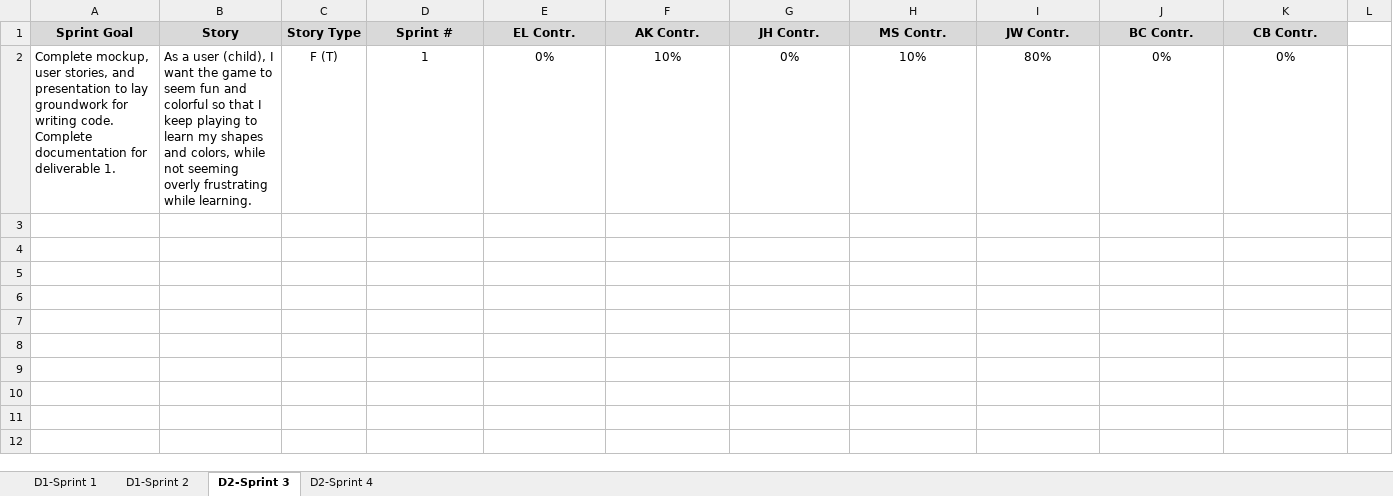
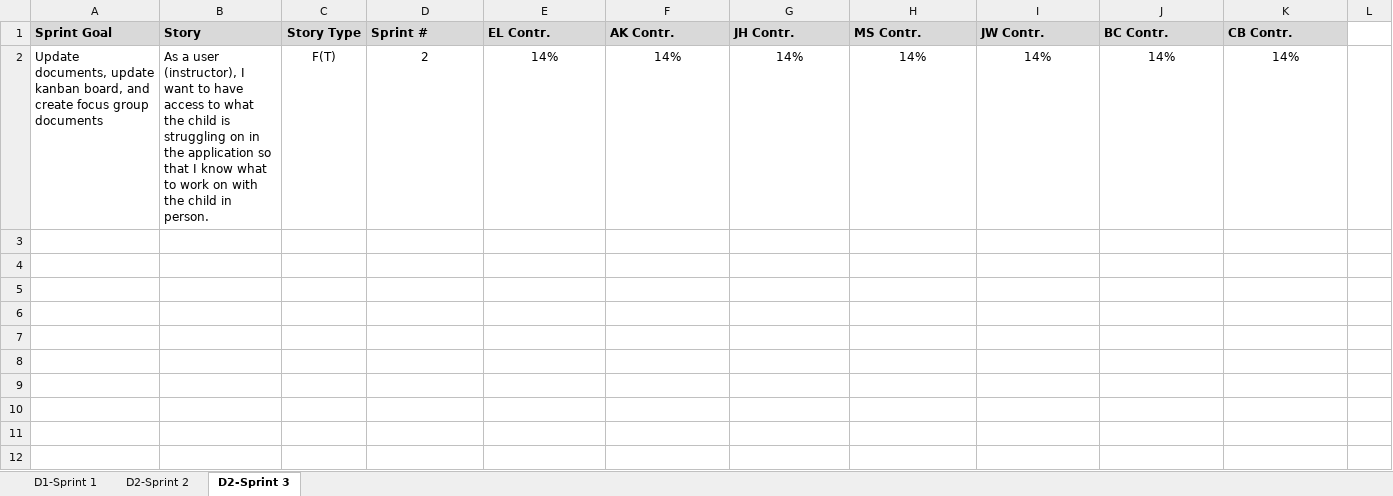
Before and after one commit to sborax/Blackbear-Consultants, an Excel workbook: Deliverable_2/Blackbear-Consultants_Deliverable_2_SprintBacklog_2.xlsx, sheet D2-Sprint 3, drawn as a sheet; only a part is shown; values as stored, in another font and other column widths than the file's, no borders; removed rows and columns are numbered as before the commit, all else as after; rows hold the shown columns only; the diff names each change by its address in the sheet, - before the commit and + after, or states it on an @@ line.

```diff
--- a/Deliverable_2/Blackbear-Consultants_Deliverable_2_SprintBacklog_2.xlsx (sheet D2-Sprint 3)
+++ b/Deliverable_2/Blackbear-Consultants_Deliverable_2_SprintBacklog_2.xlsx (sheet D2-Sprint 3)
-sheet tab: D1-Sprint 2
-sheet tab: D2-Sprint 4
+sheet tab: D2-Sprint 2
-A1:B1 alignment: center
+A1:B1 alignment: left
-D1:K1 alignment: center
+D1:K1 alignment: left
-row 2: Complete mockup, user stories, and presentation to lay groundwork for writing code. Complete documentation for deliverable 1. | As a user (child), I want the game to seem fun and colorful so that I keep playing to learn my shapes and colors, while not seeming overly frustrating while learning. | F (T) | 1 | 0% | 10% | 0% | 10% | 80% | 0% | 0%
+row 2: Update documents, update kanban board, and create focus group documents | As a user (instructor), I want to have access to what the child is struggling on in the application so that I know what to work on with the child in person. | F(T) | 2 | 14% | 14% | 14% | 14% | 14% | 14% | 14%
```
Also changed, not shown: Deliverable_1/Blackbear-Consultants_Deliverable_1_SprintBacklog_1.xlsx, Deliverable_3/Blackbear-Consultants_Deliverable_3_SprintBacklog_3.xlsx.
